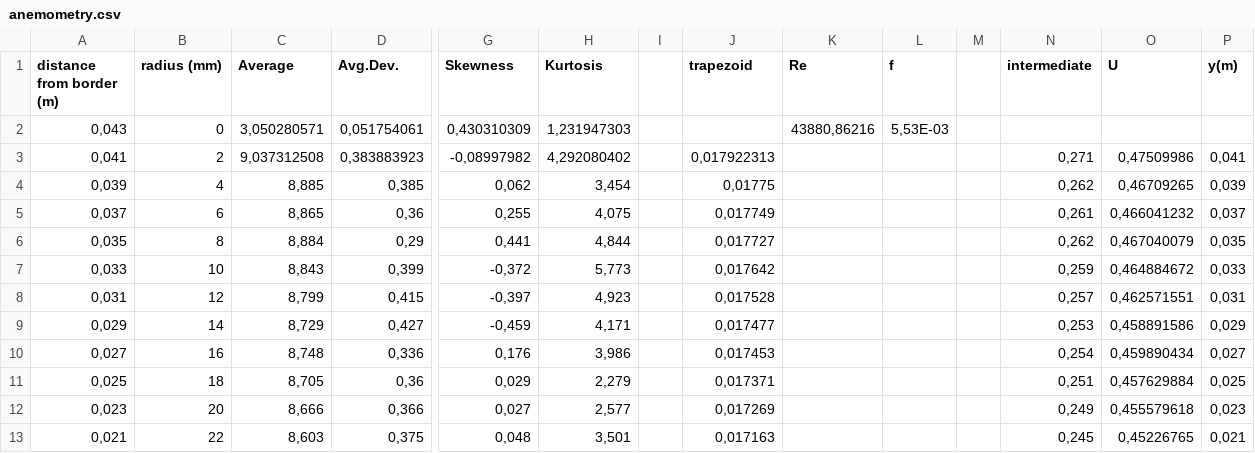
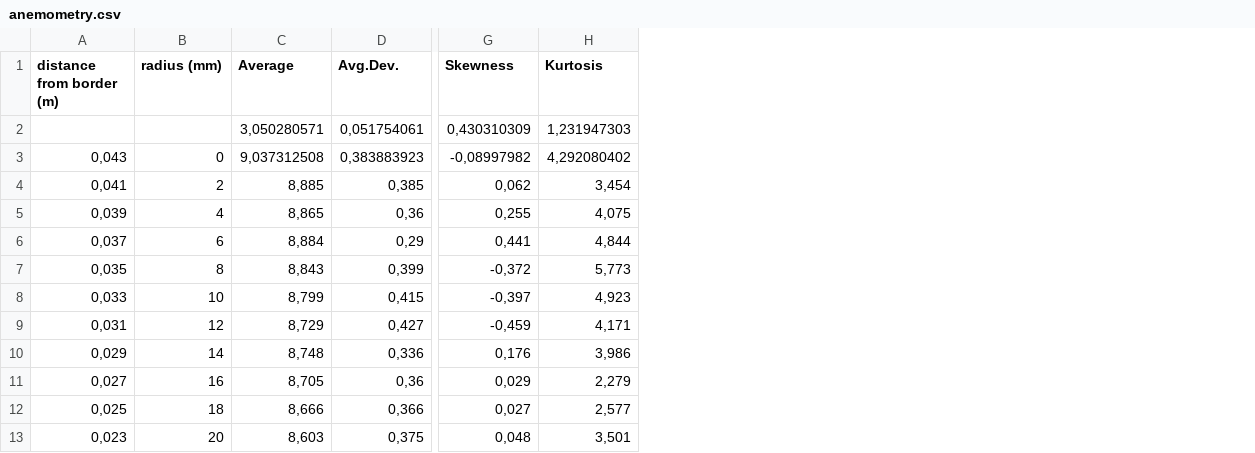
Before and after one commit to imrn99/integraal, a CSV file: examples/anemometry.csv, drawn as a sheet; only a part is shown, gaps mark what is left out; the diff covers the shown part only; the diff names each change by its address in the sheet, - before the commit and + after, or states it on an @@ line.

Commit message:
fix example

```diff
--- a/examples/anemometry.csv
+++ b/examples/anemometry.csv
-column I, empty
-column J (trapezoid), rows 3-13: 0,017922313 | 0,01775 | 0,017749 | 0,017727 | 0,017642 | 0,017528 | 0,017477 | 0,017453 | 0,017371 | 0,017269 | 0,017163
-column K (Re), row 2: 43880,86216
-column L (f), row 2: 5,53E-03
-column M, empty
-column N (intermediate), rows 3-13: 0,271 | 0,262 | 0,261 | 0,262 | 0,259 | 0,257 | 0,253 | 0,254 | 0,251 | 0,249 | 0,245
-column O (U), rows 3-13: 0,47509986 | 0,46709265 | 0,466041232 | 0,467040079 | 0,464884672 | 0,462571551 | 0,458891586 | 0,459890434 | 0,457629884 | 0,455579618 | 0,45226765
-column P (y(m)), rows 3-13: 0,041 | 0,039 | 0,037 | 0,035 | 0,033 | 0,031 | 0,029 | 0,027 | 0,025 | 0,023 | 0,021
-A2 (distance from border (m)): 0,043
+A2 (distance from border (m)): (empty)
-B2 (radius (mm)): 0
+B2 (radius (mm)): (empty)
-A3 (distance from border (m)): 0,041
+A3 (distance from border (m)): 0,043
-B3 (radius (mm)): 2
+B3 (radius (mm)): 0
-A4 (distance from border (m)): 0,039
+A4 (distance from border (m)): 0,041
-B4 (radius (mm)): 4
+B4 (radius (mm)): 2
-A5 (distance from border (m)): 0,037
+A5 (distance from border (m)): 0,039
-B5 (radius (mm)): 6
+B5 (radius (mm)): 4
-A6 (distance from border (m)): 0,035
+A6 (distance from border (m)): 0,037
-B6 (radius (mm)): 8
+B6 (radius (mm)): 6
-A7 (distance from border (m)): 0,033
+A7 (distance from border (m)): 0,035
-B7 (radius (mm)): 10
+B7 (radius (mm)): 8
-A8 (distance from border (m)): 0,031
+A8 (distance from border (m)): 0,033
-B8 (radius (mm)): 12
+B8 (radius (mm)): 10
-A9 (distance from border (m)): 0,029
+A9 (distance from border (m)): 0,031
-B9 (radius (mm)): 14
+B9 (radius (mm)): 12
-A10 (distance from border (m)): 0,027
+A10 (distance from border (m)): 0,029
-B10 (radius (mm)): 16
+B10 (radius (mm)): 14
-A11 (distance from border (m)): 0,025
+A11 (distance from border (m)): 0,027
-B11 (radius (mm)): 18
+B11 (radius (mm)): 16
-A12 (distance from border (m)): 0,023
+A12 (distance from border (m)): 0,025
-B12 (radius (mm)): 20
+B12 (radius (mm)): 18
-A13 (distance from border (m)): 0,021
+A13 (distance from border (m)): 0,023
-B13 (radius (mm)): 22
+B13 (radius (mm)): 20
```
Also changed, not shown: 1 removed row and 38 edited cells elsewhere in this file, 2 other files.
